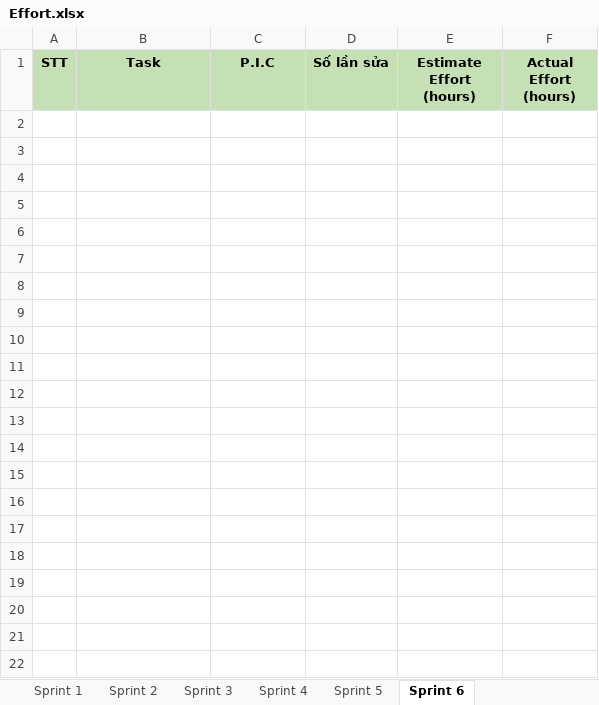
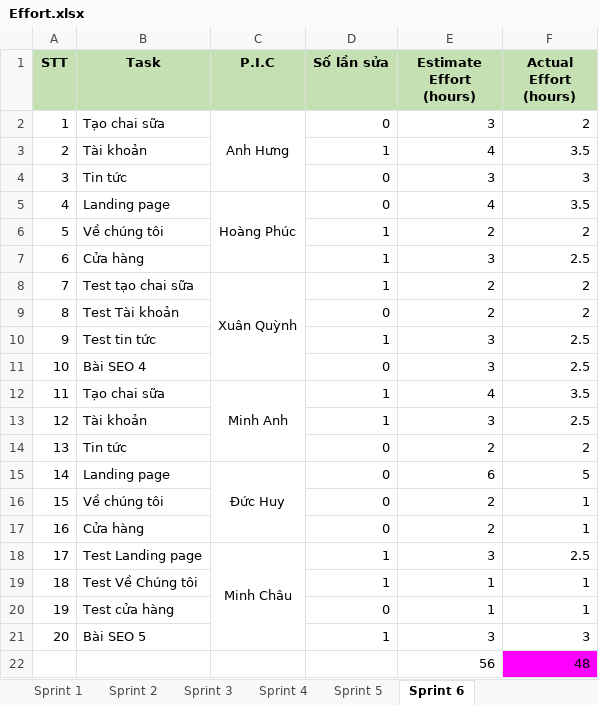
Before and after one commit to paanhuq/44K221.04, an Excel workbook: Effort.xlsx, sheet Sprint 6, drawn as a sheet; values as stored, in another font and other column widths than the file's, no borders; the diff names each change by its address in the sheet, - before the commit and + after, or states it on an @@ line.

```diff
--- a/Effort.xlsx (sheet Sprint 6)
+++ b/Effort.xlsx (sheet Sprint 6)
+row 2: 1 | Tạo chai sữa | Anh Hưng | 0 | 3 | 2
+row 3: 2 | Tài khoản |  | 1 | 4 | 3.5
+row 4: 3 | Tin tức |  | 0 | 3 | 3
+row 5: 4 | Landing page | Hoàng Phúc | 0 | 4 | 3.5
+row 6: 5 | Về chúng tôi |  | 1 | 2 | 2
+row 7: 6 | Cửa hàng |  | 1 | 3 | 2.5
+row 8: 7 | Test tạo chai sữa | Xuân Quỳnh | 1 | 2 | 2
+row 9: 8 | Test Tài khoản |  | 0 | 2 | 2
+row 10: 9 | Test tin tức |  | 1 | 3 | 2.5
+row 11: 10 | Bài SEO 4 |  | 0 | 3 | 2.5
+row 12: 11 | Tạo chai sữa | Minh Anh | 1 | 4 | 3.5
+row 13: 12 | Tài khoản |  | 1 | 3 | 2.5
+row 14: 13 | Tin tức |  | 0 | 2 | 2
+row 15: 14 | Landing page | Đức Huy | 0 | 6 | 5
+row 16: 15 | Về chúng tôi |  | 0 | 2 | 1
+row 17: 16 | Cửa hàng |  | 0 | 2 | 1
+row 18: 17 | Test Landing page | Minh Châu | 1 | 3 | 2.5
+row 19: 18 | Test Về Chúng tôi |  | 1 | 1 | 1
+row 20: 19 | Test cửa hàng |  | 0 | 1 | 1
+row 21: 20 | Bài SEO 5 |  | 1 | 3 | 3
+row 22:  |  |  |  | 56 | 48
```
Also changed, not shown: sheet Sprint 5, sheet Sprint 4, sheet Sprint 2, sheet Sprint 3, sheet Sprint 1.
